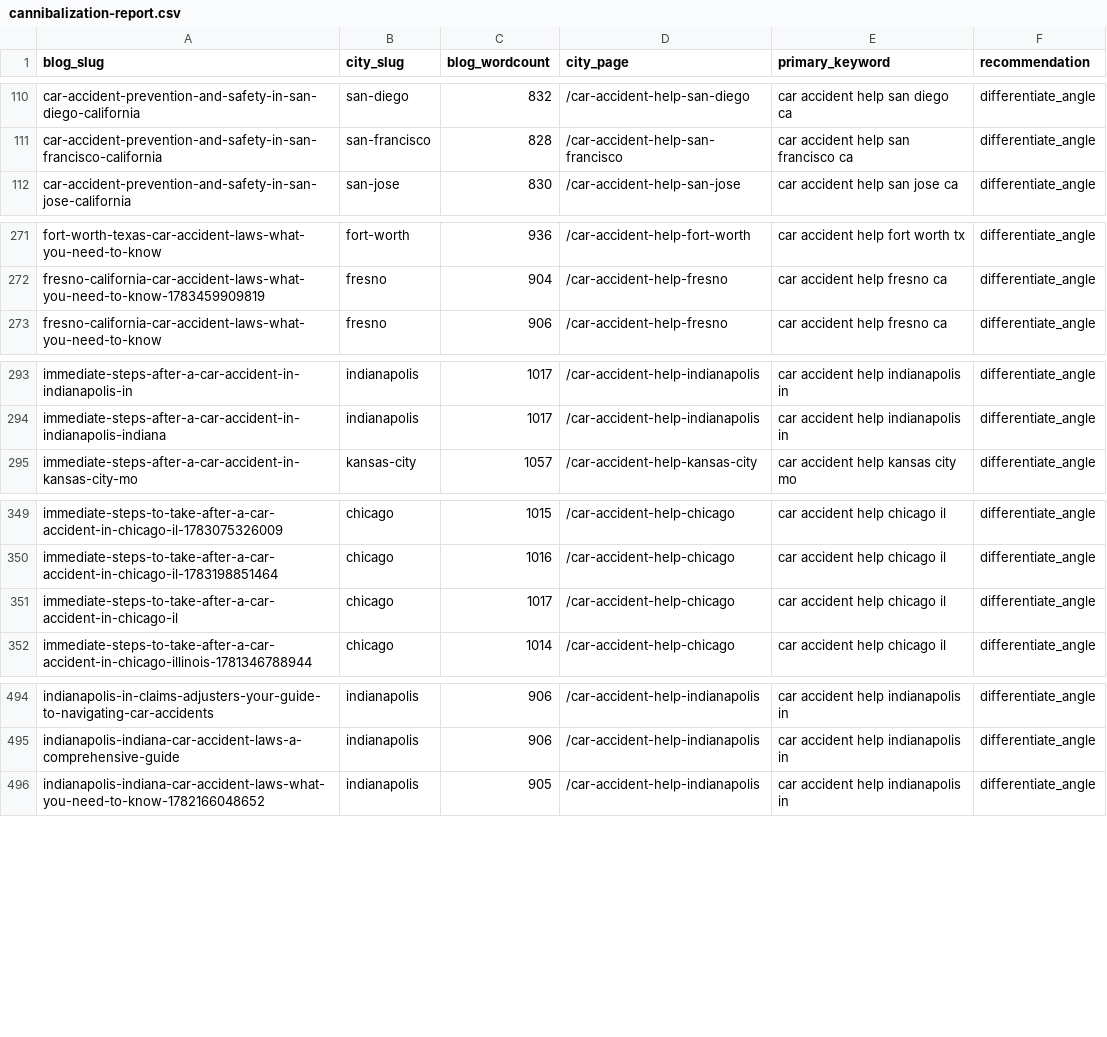
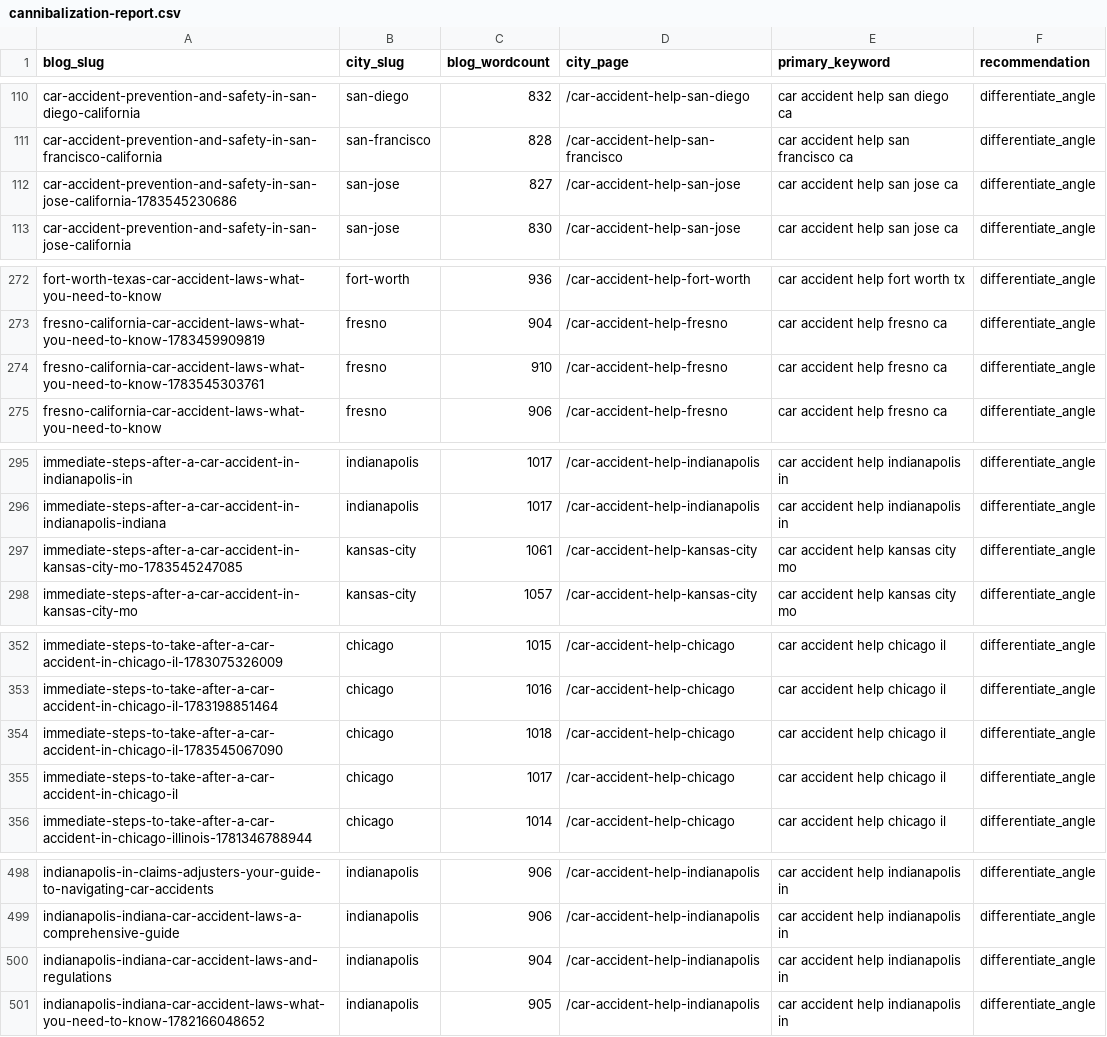
Before and after one commit to scotttischler-byte/wreckmatch, a CSV file: content/cannibalization-report.csv, drawn as a sheet; only a part is shown, gaps mark what is left out; the diff covers the shown part only; the diff names each change by its address in the sheet, - before the commit and + after, or states it on an @@ line.

```diff
--- a/content/cannibalization-report.csv
+++ b/content/cannibalization-report.csv
+row 112: car-accident-prevention-and-safety-in-san-jose-california-1783545230686 | san-jose | 827 | /car-accident-help-san-jose | car accident help san jose ca | differentiate_angle
+row 274: fresno-california-car-accident-laws-what-you-need-to-know-1783545303761 | fresno | 910 | /car-accident-help-fresno | car accident help fresno ca | differentiate_angle
+row 297: immediate-steps-after-a-car-accident-in-kansas-city-mo-1783545247085 | kansas-city | 1061 | /car-accident-help-kansas-city | car accident help kansas city mo | differentiate_angle
+row 354: immediate-steps-to-take-after-a-car-accident-in-chicago-il-1783545067090 | chicago | 1018 | /car-accident-help-chicago | car accident help chicago il | differentiate_angle
+row 500: indianapolis-indiana-car-accident-laws-and-regulations | indianapolis | 904 | /car-accident-help-indianapolis | car accident help indianapolis in | differentiate_angle
```
Also changed, not shown: 4 added rows elsewhere in this file, 1 other file.
